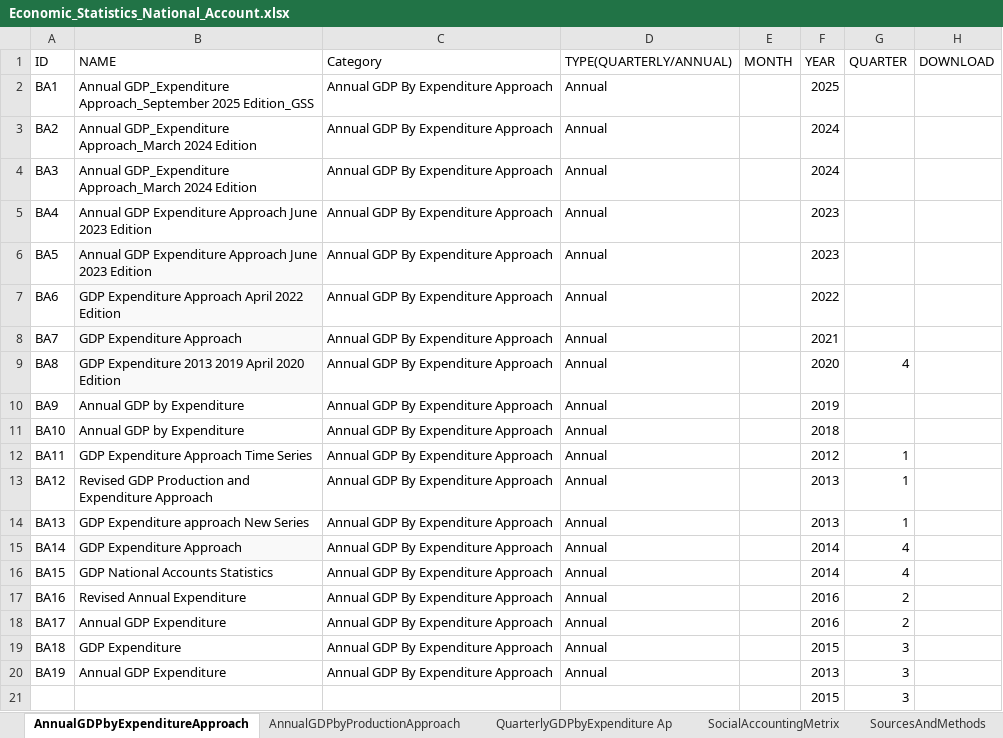
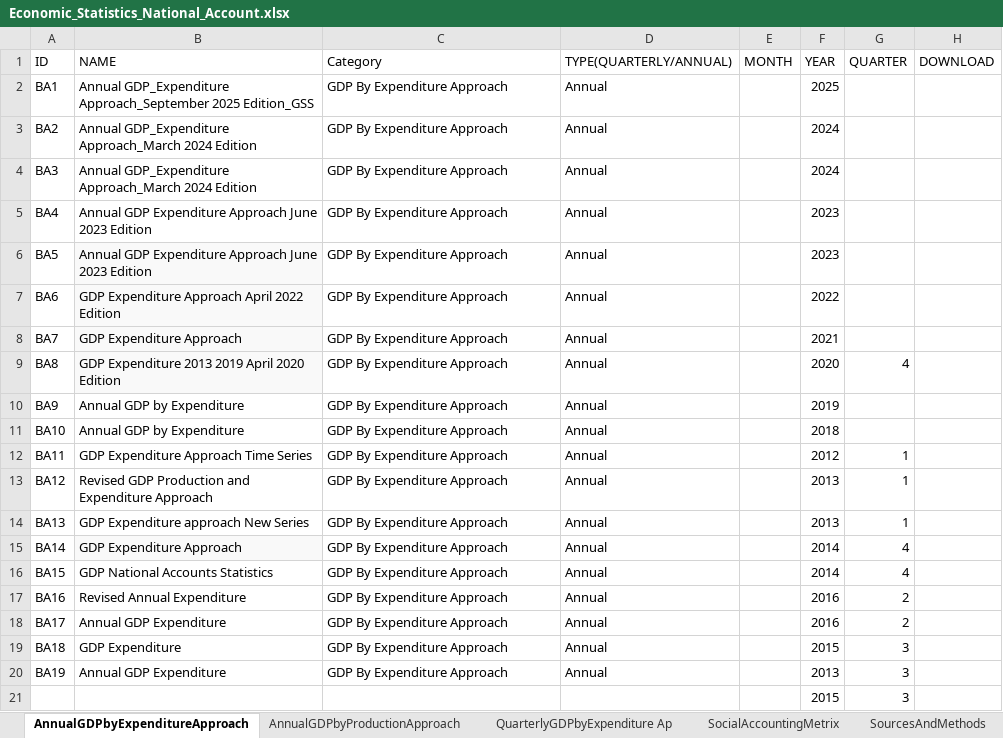
Before and after one commit to Ghana-Statistical-Service-GSS/statsghana-website, an Excel workbook: public/data/data_statistics/economics/Economic_Statistics_National_Account.xlsx, sheet AnnualGDPbyExpenditureApproach, drawn as a sheet; values as stored, in another font and other column widths than the file's, no borders; the diff names each change by its address in the sheet, - before the commit and + after, or states it on an @@ line.

```diff
--- a/public/data/data_statistics/economics/Economic_Statistics_National_Account.xlsx (sheet AnnualGDPbyExpenditureApproach)
+++ b/public/data/data_statistics/economics/Economic_Statistics_National_Account.xlsx (sheet AnnualGDPbyExpenditureApproach)
-C2:C20 (Category): Annual GDP By Expenditure Approach
+C2:C20 (Category): GDP By Expenditure Approach
```
Also changed, not shown: sheet Quarterly GDP by Production App, sheet Quarterly GDP Newsletters, sheet QuarterlyGDPbyExpenditure Ap, sheet AnnualGDPbyProductionApproach, sheet SourcesAndMethods, sheet SUT, 5 more sheets, 37 other files.
